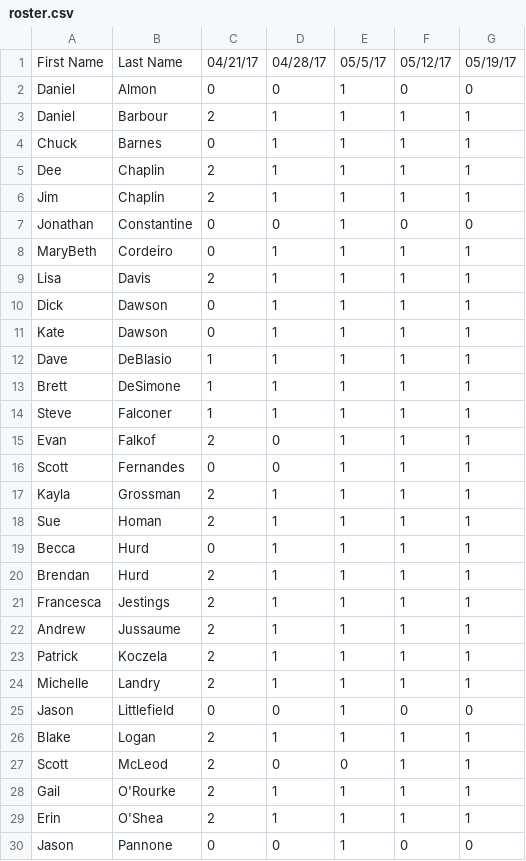
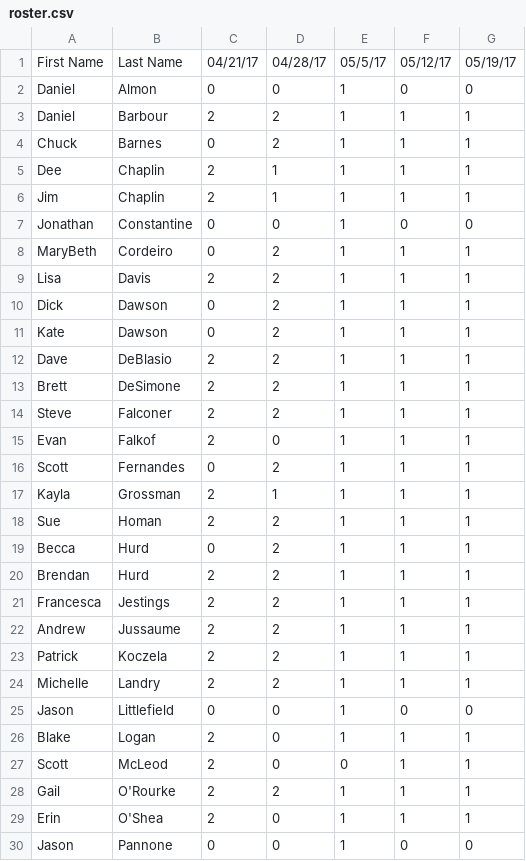
Before and after one commit to herrGagen/sandbox, a CSV file: Curling/roster.csv, drawn as a sheet; only a part is shown; the diff covers the shown part only.

```diff
--- a/Curling/roster.csv
+++ b/Curling/roster.csv
@@ -2,4 +2,4 @@ First Name,Last Name,04/21/17,04/28/17,05/5/17,05/12/17,05/19/17
 Daniel,Almon,0,0,1,0,0
-Daniel,Barbour,2,1,1,1,1
-Chuck,Barnes,0,1,1,1,1
+Daniel,Barbour,2,2,1,1,1
+Chuck,Barnes,0,2,1,1,1
 Dee,Chaplin,2,1,1,1,1
@@ -7,24 +7,24 @@ Jim,Chaplin,2,1,1,1,1
 Jonathan,Constantine,0,0,1,0,0
-MaryBeth,Cordeiro,0,1,1,1,1
-Lisa,Davis,2,1,1,1,1
-Dick,Dawson,0,1,1,1,1
-Kate,Dawson,0,1,1,1,1
-Dave,DeBlasio,1,1,1,1,1
-Brett,DeSimone,1,1,1,1,1
-Steve,Falconer,1,1,1,1,1
+MaryBeth,Cordeiro,0,2,1,1,1
+Lisa,Davis,2,2,1,1,1
+Dick,Dawson,0,2,1,1,1
+Kate,Dawson,0,2,1,1,1
+Dave,DeBlasio,2,2,1,1,1
+Brett,DeSimone,2,2,1,1,1
+Steve,Falconer,2,2,1,1,1
 Evan,Falkof,2,0,1,1,1
-Scott,Fernandes,0,0,1,1,1
+Scott,Fernandes,0,2,1,1,1
 Kayla,Grossman,2,1,1,1,1
-Sue,Homan,2,1,1,1,1
-Becca,Hurd,0,1,1,1,1
-Brendan,Hurd,2,1,1,1,1
-Francesca,Jestings,2,1,1,1,1
-Andrew,Jussaume,2,1,1,1,1
-Patrick,Koczela,2,1,1,1,1
-Michelle,Landry,2,1,1,1,1
+Sue,Homan,2,2,1,1,1
+Becca,Hurd,0,2,1,1,1
+Brendan,Hurd,2,2,1,1,1
+Francesca,Jestings,2,2,1,1,1
+Andrew,Jussaume,2,2,1,1,1
+Patrick,Koczela,2,2,1,1,1
+Michelle,Landry,2,2,1,1,1
 Jason,Littlefield,0,0,1,0,0
-Blake,Logan,2,1,1,1,1
+Blake,Logan,2,0,1,1,1
 Scott,McLeod,2,0,0,1,1
-Gail,O'Rourke,2,1,1,1,1
-Erin,O'Shea,2,1,1,1,1
+Gail,O'Rourke,2,2,1,1,1
+Erin,O'Shea,2,0,1,1,1
 Jason,Pannone,0,0,1,0,0
```
Also changed, not shown: 12 edited cells elsewhere in this file, 1 other file.
